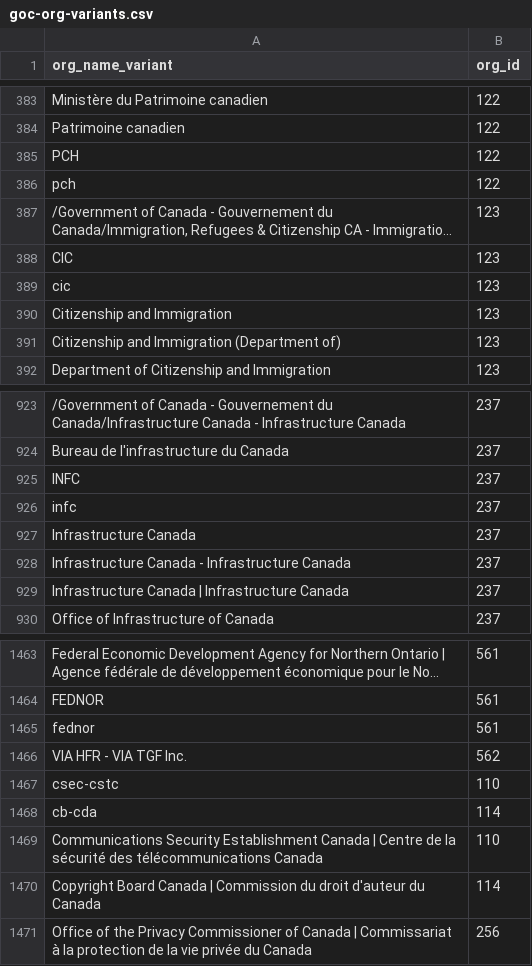
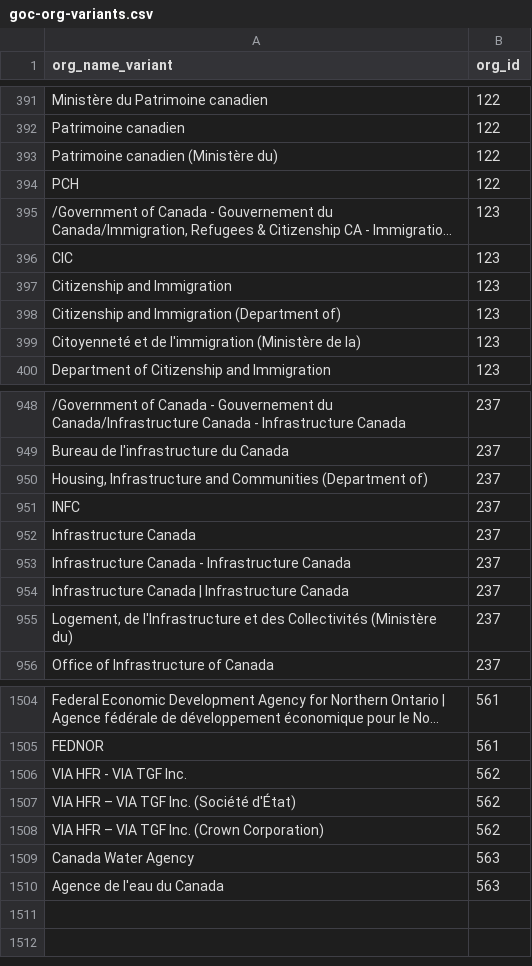
Before and after one commit to gcperformance/utilities, a CSV file: goc-org-variants.csv, drawn as a sheet; only a part is shown, gaps mark what is left out; long unchanged cells end in …; removed rows and columns are numbered as before the commit, all else as after; the diff covers the shown part only; the diff names each change by its address in the sheet, - before the commit and + after, or states it on an @@ line.

Commit message:
Add files via upload

```diff
--- a/goc-org-variants.csv
+++ b/goc-org-variants.csv
+row 393: Patrimoine canadien (Ministère du) | 122
-row 386: pch | 122
-row 389: cic | 123
+row 399: Citoyenneté et de l'immigration (Ministère de la) | 123
+row 950: Housing, Infrastructure and Communities (Department of) | 237
-row 926: infc | 237
+row 955: Logement, de l'Infrastructure et des Collectivités (Ministère du) | 237
-row 1465: fednor | 561
@@ row 1467 moved to row 340: csec-cstc @@
@@ row 1468 moved to row 347: cb-cda @@
@@ row 1469 moved to row 337: Communications Security Establishment Ca… @@
@@ row 1470 moved to row 355: Copyright Board Canada | Commission du d… @@
@@ row 1471 moved to row 1110: Office of the Privacy Commissioner of Ca… @@
+row 1507: VIA HFR – VIA TGF Inc. (Société d'État) | 562
+row 1508: VIA HFR – VIA TGF Inc. (Crown Corporation) | 562
+row 1509: Canada Water Agency | 563
+row 1510: Agence de l'eau du Canada | 563
```
Also changed, not shown: 46 added rows, 11 removed rows and 1 edited cell elsewhere in this file.
